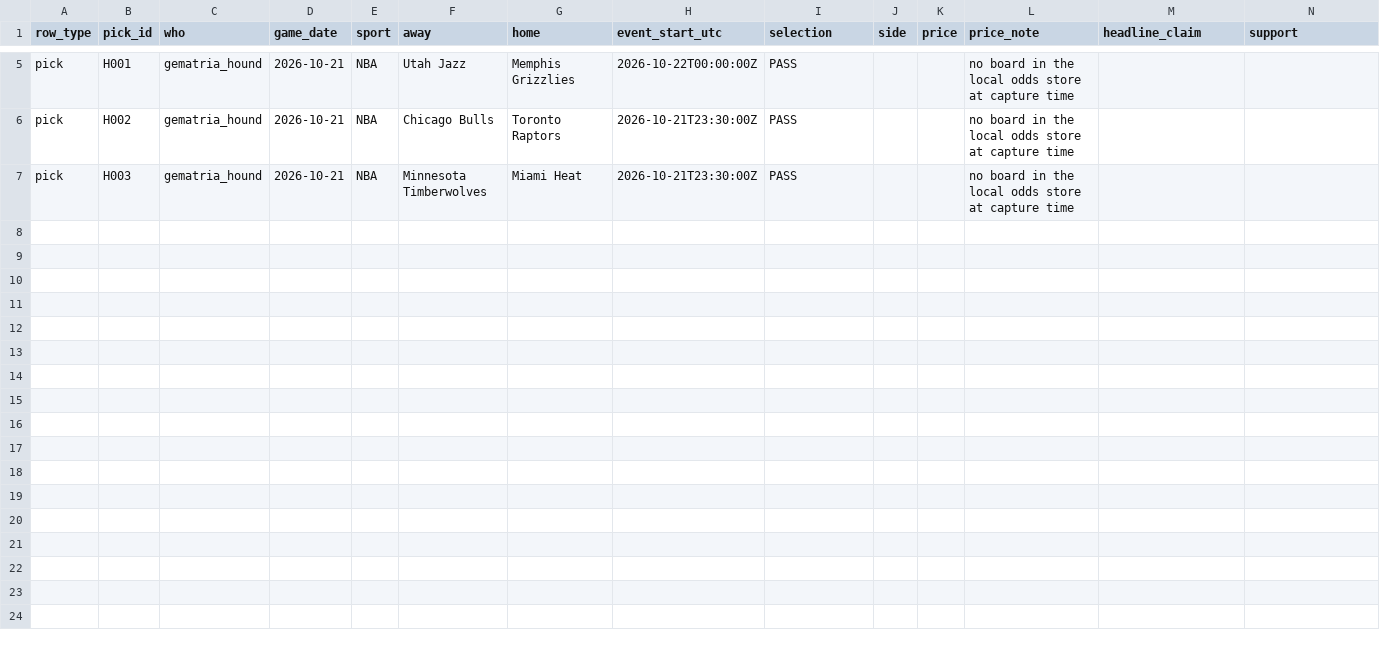
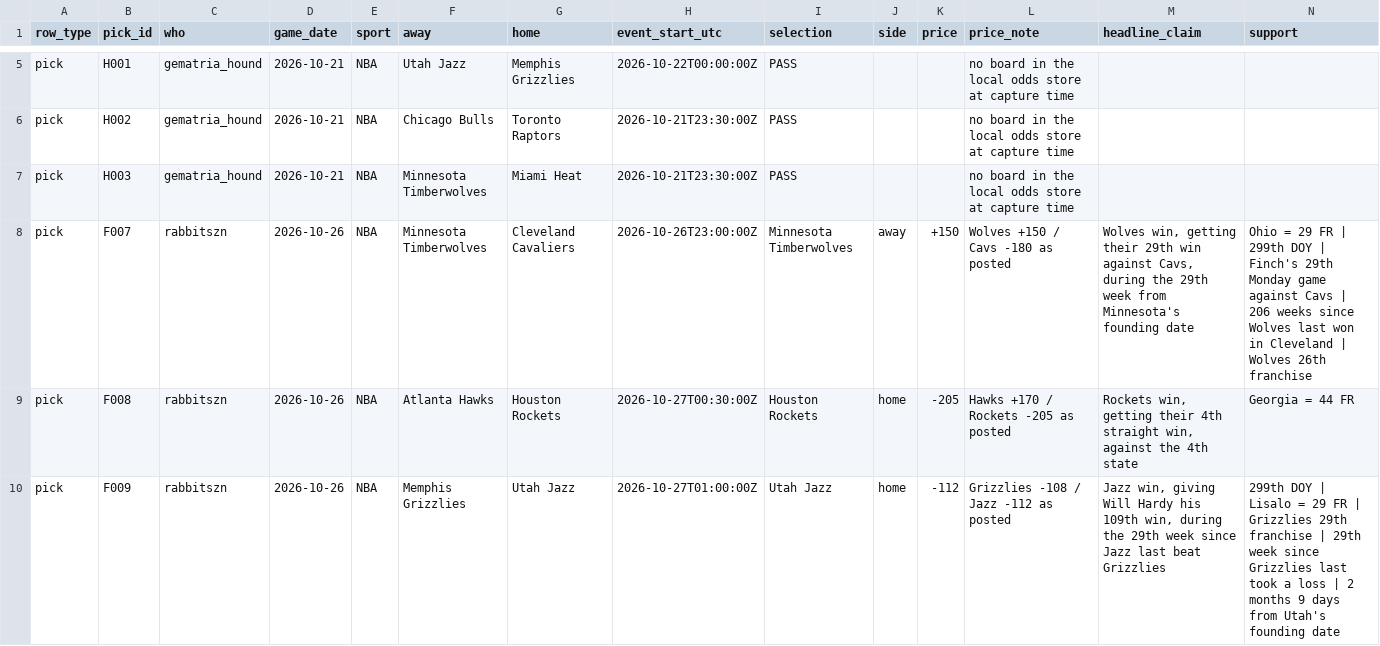
Before and after one commit to breydenerrett-cmd/aisportsanalysis, a CSV file: research/rabbitszn/forward.csv, drawn as a sheet; only a part is shown, gaps mark what is left out; rows hold the shown columns only; the diff names each change by its address in the sheet, - before the commit and + after, or states it on an @@ line.

```diff
--- a/research/rabbitszn/forward.csv
+++ b/research/rabbitszn/forward.csv
+row 8: pick | F007 | rabbitszn | 2026-10-26 | NBA | Minnesota Timberwolves | Cleveland Cavaliers | 2026-10-26T23:00:00Z | Minnesota Timberwolves | away | +150 | Wolves +150 / Cavs -180 as posted | Wolves win, getting their 29th win against Cavs, during the 29th week from Minnesota's founding date | Ohio = 29 FR | 299th DOY | Finch's 29th Monday game against Cavs | 206 weeks since Wolves last won in Cleveland | Wolves 26th franchise
+row 9: pick | F008 | rabbitszn | 2026-10-26 | NBA | Atlanta Hawks | Houston Rockets | 2026-10-27T00:30:00Z | Houston Rockets | home | -205 | Hawks +170 / Rockets -205 as posted | Rockets win, getting their 4th straight win, against the 4th state | Georgia = 44 FR
+row 10: pick | F009 | rabbitszn | 2026-10-26 | NBA | Memphis Grizzlies | Utah Jazz | 2026-10-27T01:00:00Z | Utah Jazz | home | -112 | Grizzlies -108 / Jazz -112 as posted | Jazz win, giving Will Hardy his 109th win, during the 29th week since Jazz last beat Grizzlies | 299th DOY | Lisalo = 29 FR | Grizzlies 29th franchise | 29th week since Grizzlies last took a loss | 2 months 9 days from Utah's founding date
```
Also changed, not shown: research/rabbitszn/forward_claims.csv.
